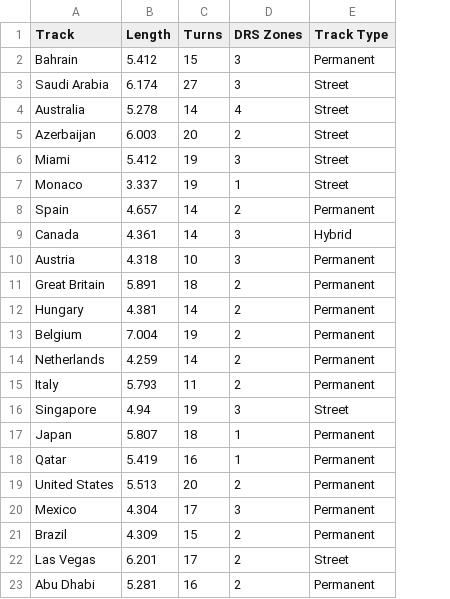
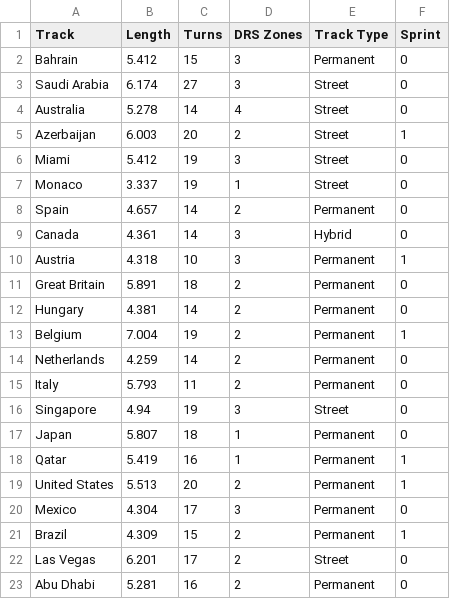
Before and after one commit to smont031/FantasyF1, a CSV file: Fantasy_F1_Track_Race_Data_2023.csv, drawn as a sheet; the diff names each change by its address in the sheet, - before the commit and + after, or states it on an @@ line.

Commit message:
Update Fantasy_F1_Track_Race_Data_2023.csv

```diff
--- a/Fantasy_F1_Track_Race_Data_2023.csv
+++ b/Fantasy_F1_Track_Race_Data_2023.csv
+column F (Sprint), rows 2-23: 0 | 0 | 0 | 1 | 0 | 0 | 0 | 0 | 1 | 0 | 0 | 1 | 0 | 0 | 0 | 0 | 1 | 1 | 0 | 1 | 0 | 0
```
